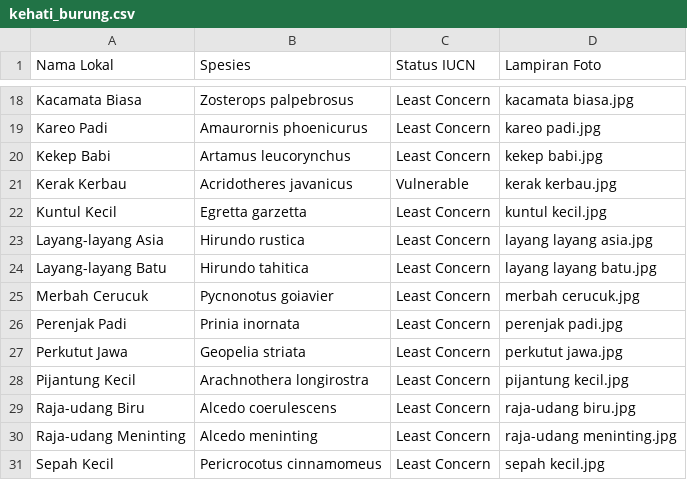
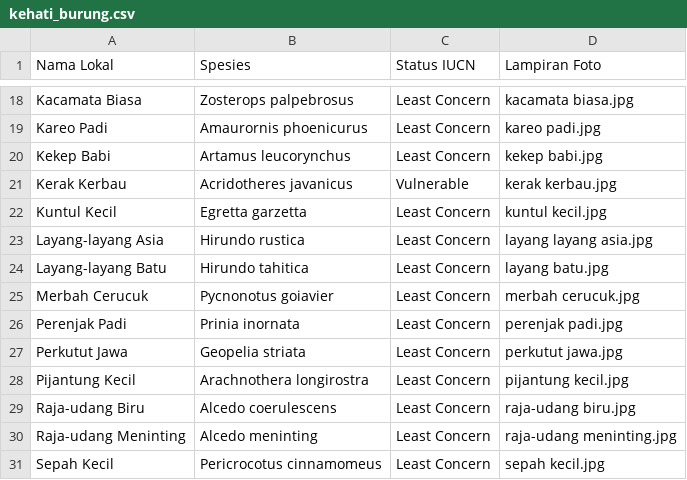
Before and after one commit to alpenprastoyo/kehati_surakarta, a CSV file: database/data/kehati_burung.csv, drawn as a sheet; only a part is shown, gaps mark what is left out.

```diff
--- a/database/data/kehati_burung.csv
+++ b/database/data/kehati_burung.csv
@@ -23,3 +23,3 @@ Kuntul Kecil;Egretta garzetta;Least Concern;kuntul kecil.jpg
 Layang-layang Asia;Hirundo rustica;Least Concern;layang layang asia.jpg
-Layang-layang Batu;Hirundo tahitica;Least Concern;layang layang batu.jpg
+Layang-layang Batu;Hirundo tahitica;Least Concern;layang batu.jpg
 Merbah Cerucuk;Pycnonotus goiavier;Least Concern;merbah cerucuk.jpg
```
